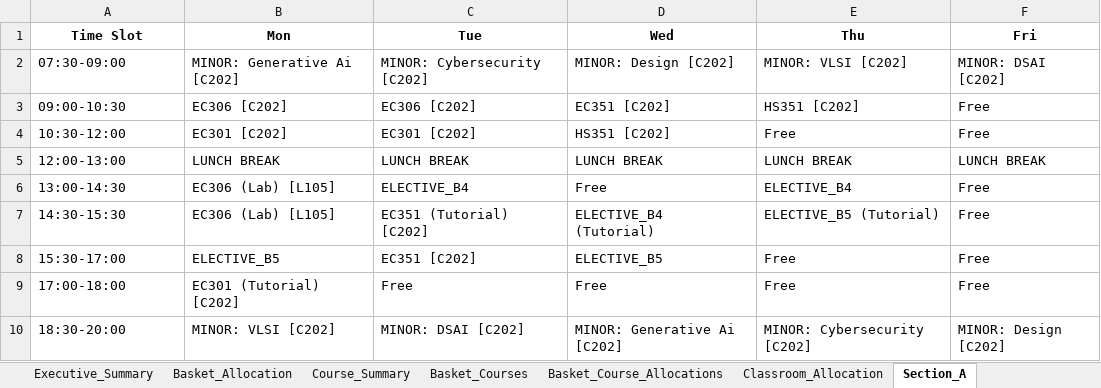
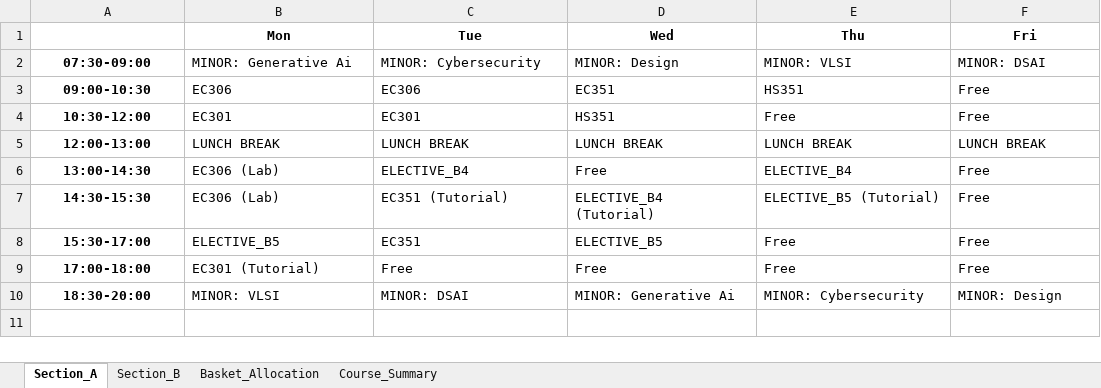
Before and after one commit to rishita7558/timetable-generator-Logic-Beyond, an Excel workbook: backend/output_timetables/sem5_ECE_timetable_baskets.xlsx, sheet Section_A, drawn as a sheet; values as stored, in another font and other column widths than the file's, no borders; the diff names each change by its address in the sheet, - before the commit and + after, or states it on an @@ line.

```diff
--- a/backend/output_timetables/sem5_ECE_timetable_baskets.xlsx (sheet Section_A)
+++ b/backend/output_timetables/sem5_ECE_timetable_baskets.xlsx (sheet Section_A)
-sheet tab: Executive_Summary
-sheet tab: Basket_Courses
-sheet tab: Basket_Course_Allocations
-sheet tab: Classroom_Allocation
@@ sheet tab order changed: Section_A | Section_B | Basket_Allocation | Course_Summary @@
-A1: Time Slot
+A1: (empty)
@@ A2:A10 bold: off → on, alignment: left → center @@
-B2 (Mon): MINOR: Generative Ai [C202]
+B2 (Mon): MINOR: Generative Ai
-C2 (Tue): MINOR: Cybersecurity [C202]
+C2 (Tue): MINOR: Cybersecurity
-D2 (Wed): MINOR: Design [C202]
+D2 (Wed): MINOR: Design
-E2 (Thu): MINOR: VLSI [C202]
+E2 (Thu): MINOR: VLSI
-F2 (Fri): MINOR: DSAI [C202]
+F2 (Fri): MINOR: DSAI
-B3 (Mon): EC306 [C202]
+B3 (Mon): EC306
-C3 (Tue): EC306 [C202]
+C3 (Tue): EC306
-D3 (Wed): EC351 [C202]
+D3 (Wed): EC351
-E3 (Thu): HS351 [C202]
+E3 (Thu): HS351
-B4 (Mon): EC301 [C202]
+B4 (Mon): EC301
-C4 (Tue): EC301 [C202]
+C4 (Tue): EC301
-D4 (Wed): HS351 [C202]
+D4 (Wed): HS351
-B6:B7 (Mon): EC306 (Lab) [L105]
+B6:B7 (Mon): EC306 (Lab)
-C7 (Tue): EC351 (Tutorial) [C202]
+C7 (Tue): EC351 (Tutorial)
-C8 (Tue): EC351 [C202]
+C8 (Tue): EC351
-B9 (Mon): EC301 (Tutorial) [C202]
+B9 (Mon): EC301 (Tutorial)
-B10 (Mon): MINOR: VLSI [C202]
+B10 (Mon): MINOR: VLSI
-C10 (Tue): MINOR: DSAI [C202]
+C10 (Tue): MINOR: DSAI
-D10 (Wed): MINOR: Generative Ai [C202]
+D10 (Wed): MINOR: Generative Ai
-E10 (Thu): MINOR: Cybersecurity [C202]
+E10 (Thu): MINOR: Cybersecurity
-F10 (Fri): MINOR: Design [C202]
+F10 (Fri): MINOR: Design
```
Also changed, not shown: sheet Section_B, sheet Basket_Allocation, other sheet tabs, backend/output_timetables/sem1_CSE_timetable_baskets.xlsx, backend/output_timetables/sem3_CSE_timetable_baskets.xlsx, 37 other files.
